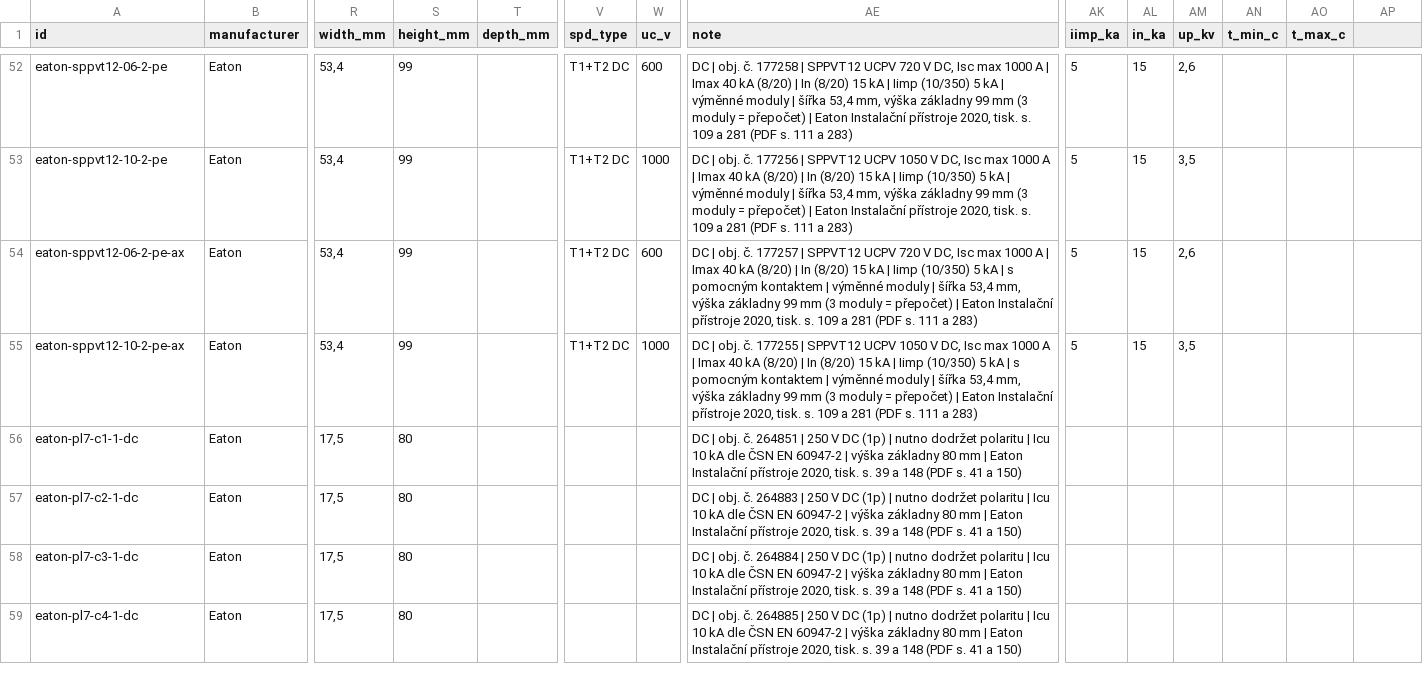
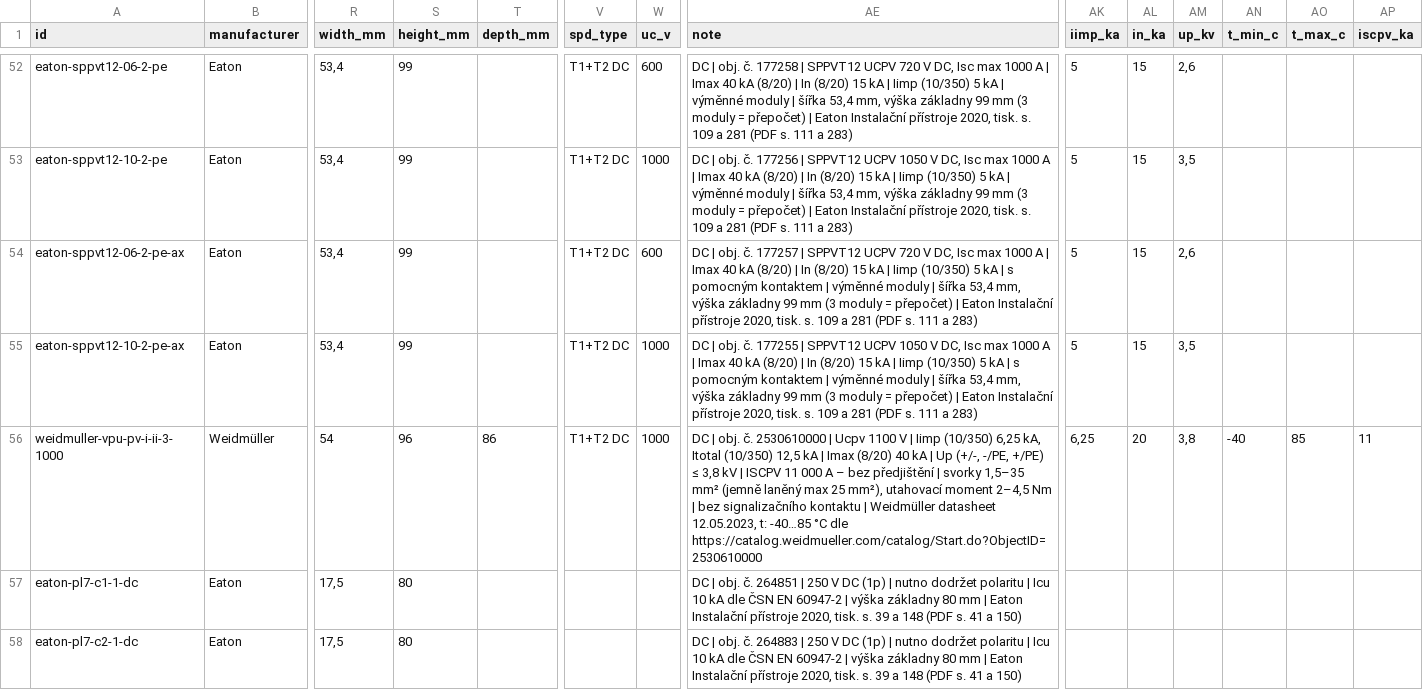
Before and after one commit to papro-thc/EnvoCAD, a CSV file: envocad/library/builtin/components/dc_and_power.csv, drawn as a sheet; only a part is shown, gaps mark what is left out; the shorter side is filled out with more unchanged rows; rows hold the shown columns only; the diff names each change by its address in the sheet, - before the commit and + after, or states it on an @@ line.

```diff
--- a/envocad/library/builtin/components/dc_and_power.csv
+++ b/envocad/library/builtin/components/dc_and_power.csv
-AP1: (empty)
+AP1: iscpv_ka
+row 56: weidmuller-vpu-pv-i-ii-3-1000 | Weidmüller | 54 | 96 | 86 | T1+T2 DC | 1000 | DC | obj. č. 2530610000 | Ucpv 1100 V | Iimp (10/350) 6,25 kA, Itotal (10/350) 12,5 kA | Imax (8/20) 40 kA | Up (+/-, -/PE, +/PE) ≤ 3,8 kV | ISCPV 11 000 A – bez předjištění | svorky 1,5–35 mm² (jemně laněný max 25 mm²), utahovací moment 2–4,5 Nm | bez signalizačního kontaktu | Weidmüller datasheet 12.05.2023, t: -40…85 °C dle https://catalog.weidmueller.com/catalog/Start.do?ObjectID=2530610000 | 6,25 | 20 | 3,8 | -40 | 85 | 11
```
Also changed, not shown: 26 other files.
